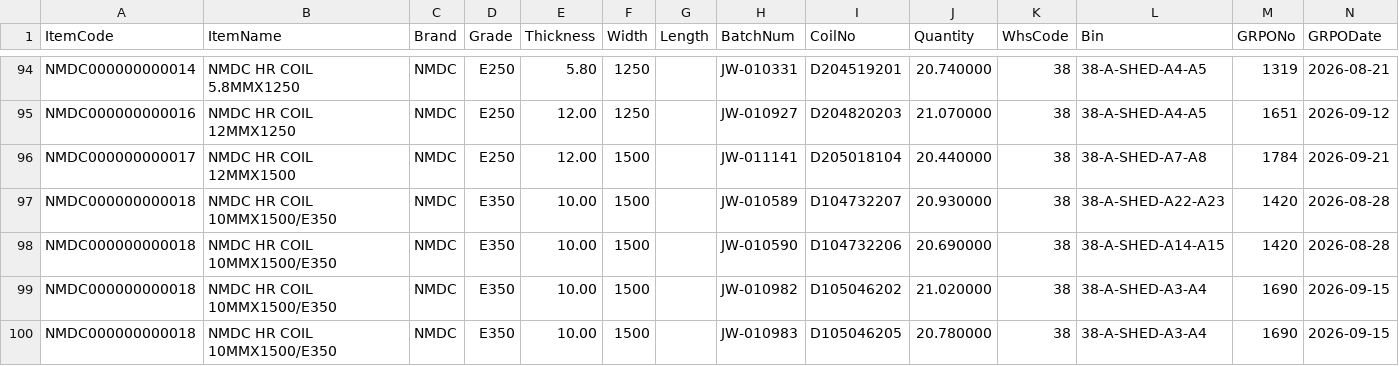
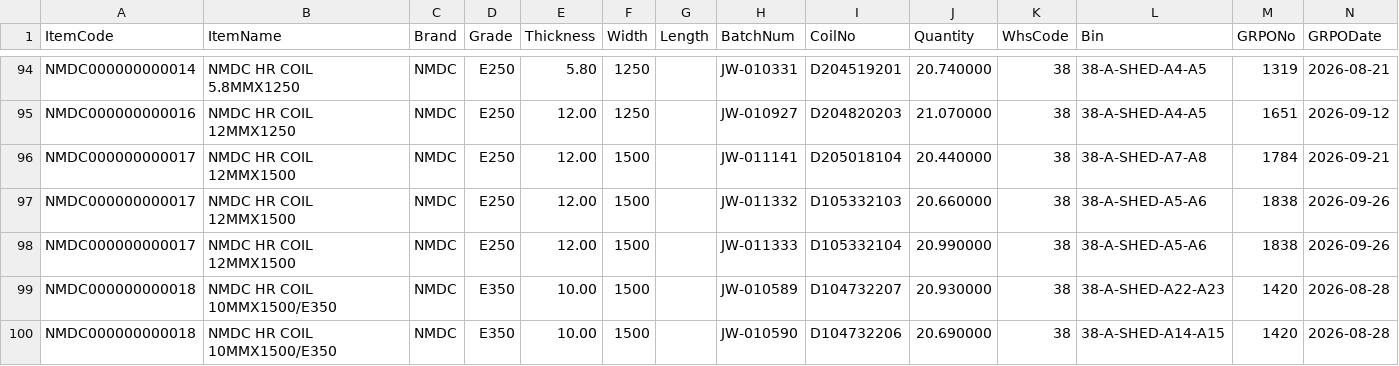
Before and after one commit to BSC23609/mis-portal, a CSV file: stock/coils.csv, drawn as a sheet; only a part is shown, gaps mark what is left out; the shorter side is filled out with more unchanged rows; the diff names each change by its address in the sheet, - before the commit and + after, or states it on an @@ line.

Commit message:
stock refresh 2026-09-26 11:00

```diff
--- a/stock/coils.csv
+++ b/stock/coils.csv
+row 97: NMDC000000000017 | NMDC HR COIL 12MMX1500 | NMDC | E250 | 12.00 | 1500 |  | JW-011332 | D105332103 | 20.660000 | 38 | 38-A-SHED-A5-A6 | 1838 | 2026-09-26
+row 98: NMDC000000000017 | NMDC HR COIL 12MMX1500 | NMDC | E250 | 12.00 | 1500 |  | JW-011333 | D105332104 | 20.990000 | 38 | 38-A-SHED-A5-A6 | 1838 | 2026-09-26
```
Also changed, not shown: stock/mis_stock.csv, 2 other files.
